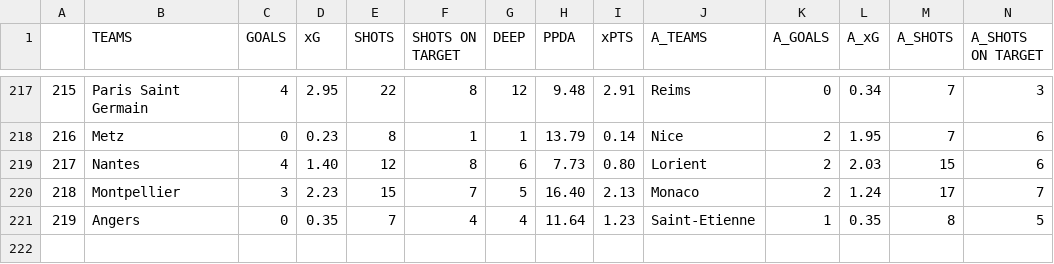
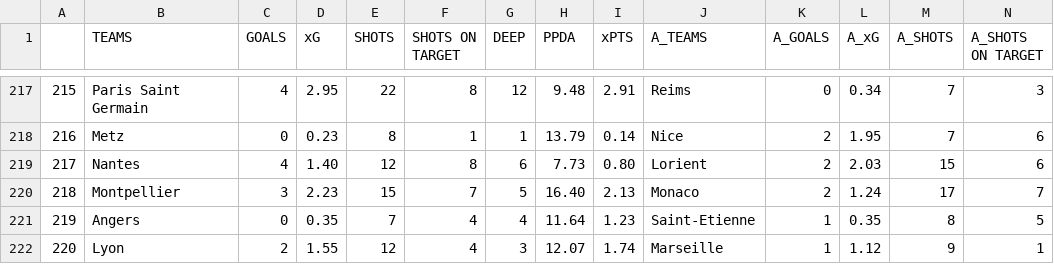
Before and after one commit to mgebele/football_stats, a CSV file: xg/ligue_12021.csv, drawn as a sheet; only a part is shown, gaps mark what is left out; rows hold the shown columns only; the diff names each change by its address in the sheet, - before the commit and + after, or states it on an @@ line.

Commit message:
new game update xg 2022-02-03

```diff
--- a/xg/ligue_12021.csv
+++ b/xg/ligue_12021.csv
+row 222: 220 | Lyon | 2 | 1.55 | 12 | 4 | 3 | 12.07 | 1.74 | Marseille | 1 | 1.12 | 9 | 1
```
